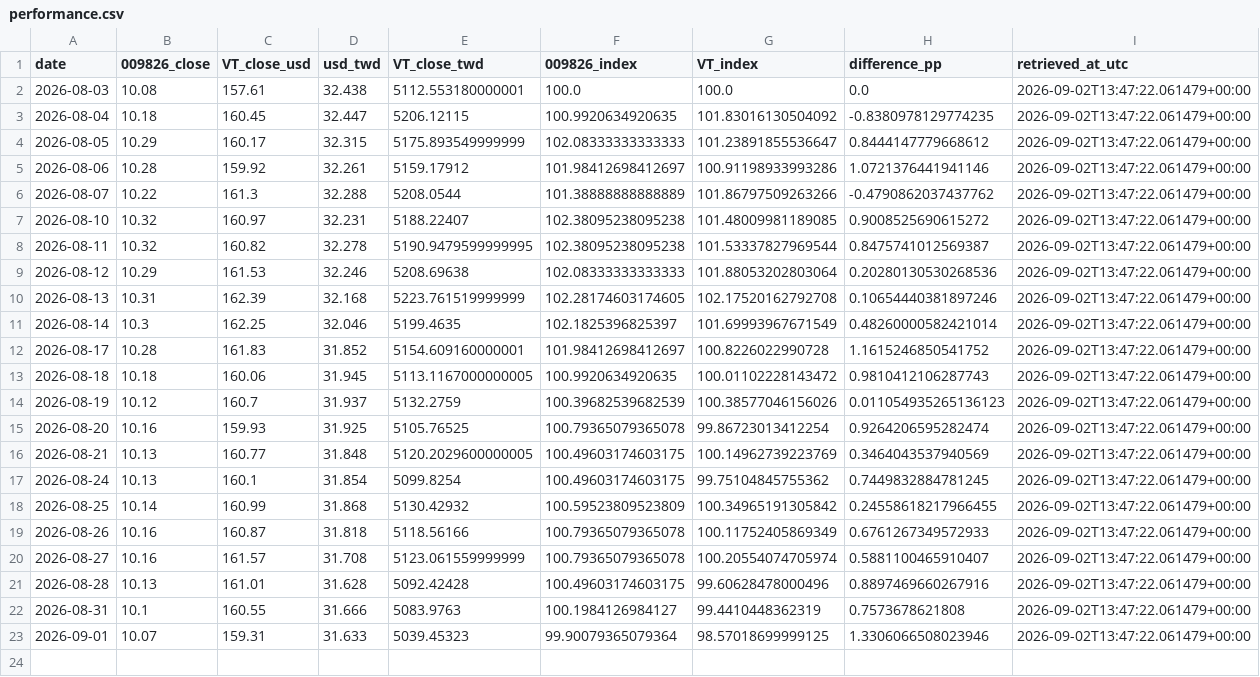
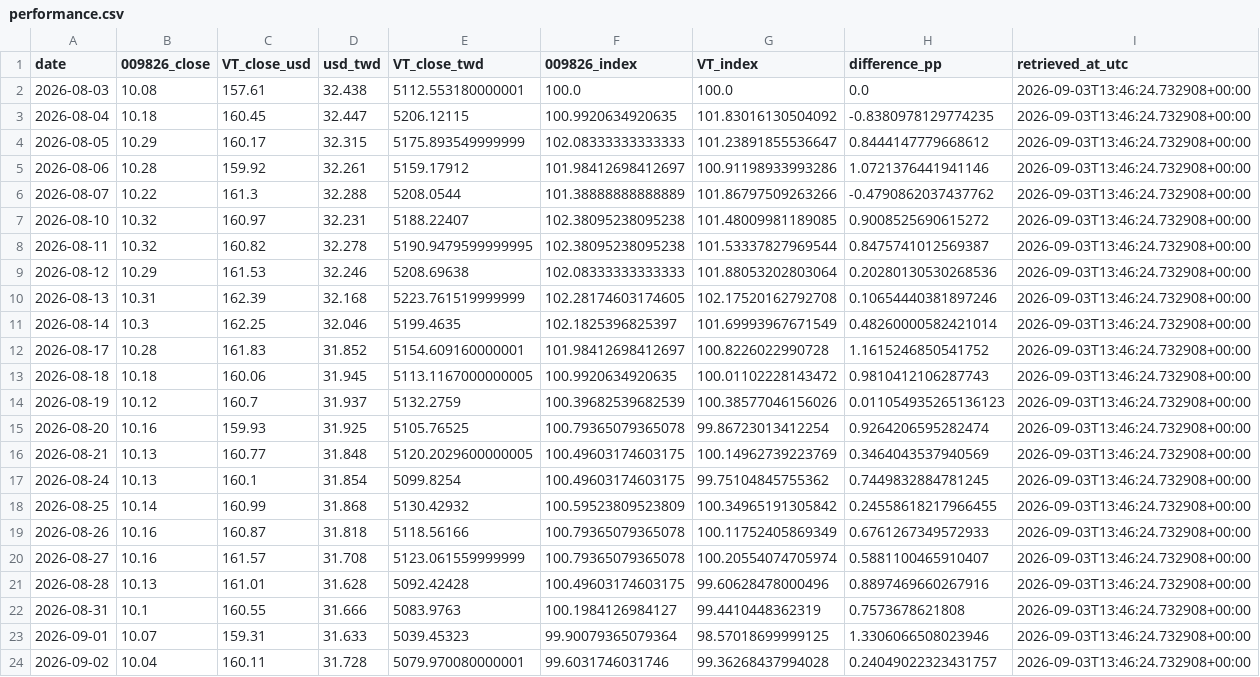
Before and after one commit to g2096204139-prog/009826_vs_VT, a CSV file: data/processed/performance.csv, drawn as a sheet; the diff names each change by its address in the sheet, - before the commit and + after, or states it on an @@ line.

```diff
--- a/data/processed/performance.csv
+++ b/data/processed/performance.csv
-I2:I23 (retrieved_at_utc): 2026-09-02T13:47:22.061479+00:00
+I2:I23 (retrieved_at_utc): 2026-09-03T13:46:24.732908+00:00
+row 24: 2026-09-02 | 10.04 | 160.11 | 31.728 | 5079.970080000001 | 99.6031746031746 | 99.36268437994028 | 0.24049022323431757 | 2026-09-03T13:46:24.732908+00:00
```
Also changed, not shown: data/source/009826_twse.csv, data/source/usdtwd_cbc.csv, 3 other files.
